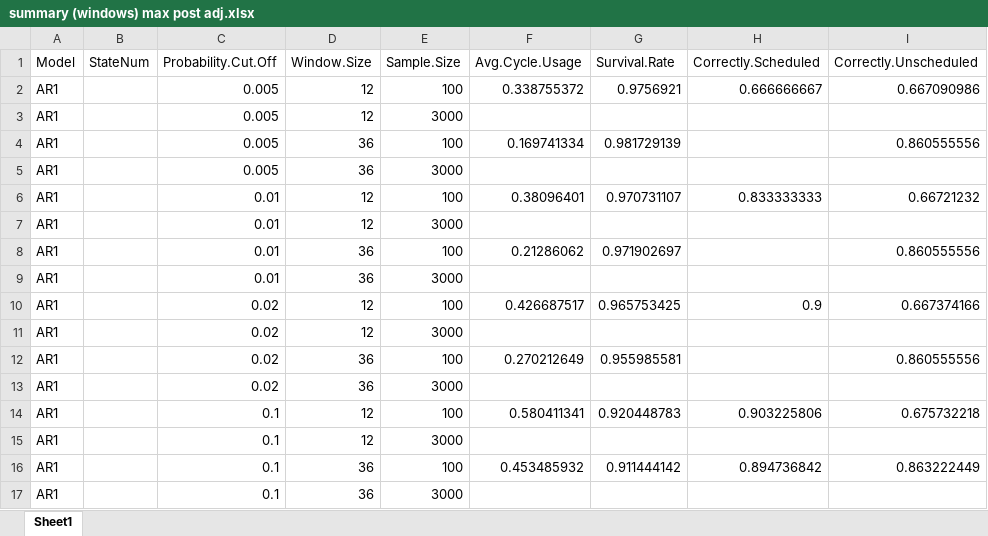
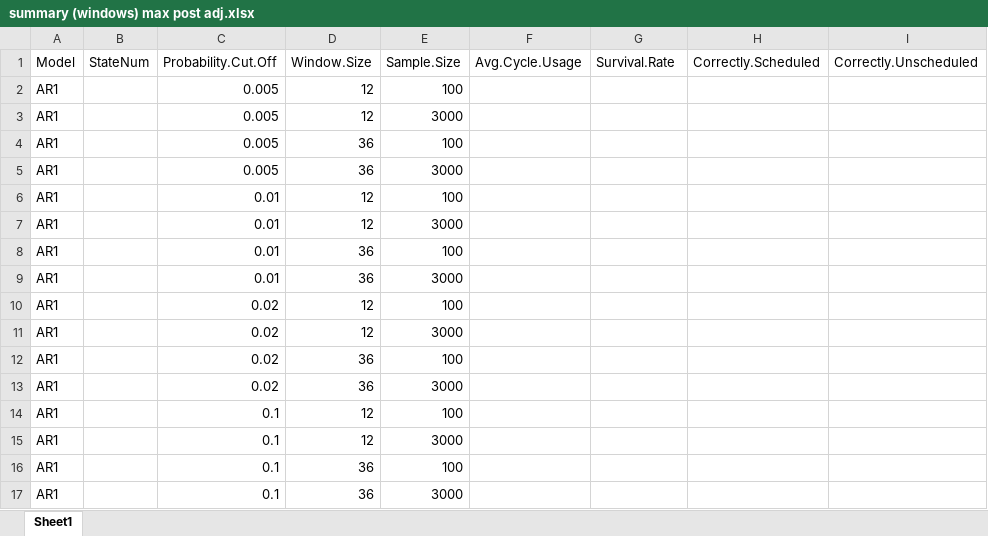
Before and after one commit to carlonlv/SSD-Benchmark-Analysis, an Excel workbook: ForegroundJobScheduler/results/Nonoverlapping windows/summary (windows) max post adj.xlsx, sheet Sheet1, drawn as a sheet; only a part is shown; values as stored, in another font and other column widths than the file's, no borders; the diff covers the shown part only; the diff names each change by its address in the sheet, - before the commit and + after, or states it on an @@ line.

```diff
--- a/ForegroundJobScheduler/results/Nonoverlapping windows/summary (windows) max post adj.xlsx (sheet Sheet1)
+++ b/ForegroundJobScheduler/results/Nonoverlapping windows/summary (windows) max post adj.xlsx (sheet Sheet1)
-F2 (Avg.Cycle.Usage): 0.338755372
+F2 (Avg.Cycle.Usage): (empty)
-G2 (Survival.Rate): 0.9756921
+G2 (Survival.Rate): (empty)
-H2 (Correctly.Scheduled): 0.666666667
+H2 (Correctly.Scheduled): (empty)
-I2 (Correctly.Unscheduled): 0.667090986
+I2 (Correctly.Unscheduled): (empty)
-F4 (Avg.Cycle.Usage): 0.169741334
+F4 (Avg.Cycle.Usage): (empty)
-G4 (Survival.Rate): 0.981729139
+G4 (Survival.Rate): (empty)
-I4 (Correctly.Unscheduled): 0.860555556
+I4 (Correctly.Unscheduled): (empty)
-F6 (Avg.Cycle.Usage): 0.38096401
+F6 (Avg.Cycle.Usage): (empty)
-G6 (Survival.Rate): 0.970731107
+G6 (Survival.Rate): (empty)
-H6 (Correctly.Scheduled): 0.833333333
+H6 (Correctly.Scheduled): (empty)
-I6 (Correctly.Unscheduled): 0.66721232
+I6 (Correctly.Unscheduled): (empty)
-F8 (Avg.Cycle.Usage): 0.21286062
+F8 (Avg.Cycle.Usage): (empty)
-G8 (Survival.Rate): 0.971902697
+G8 (Survival.Rate): (empty)
-I8 (Correctly.Unscheduled): 0.860555556
+I8 (Correctly.Unscheduled): (empty)
-F10 (Avg.Cycle.Usage): 0.426687517
+F10 (Avg.Cycle.Usage): (empty)
-G10 (Survival.Rate): 0.965753425
+G10 (Survival.Rate): (empty)
-H10 (Correctly.Scheduled): 0.9
+H10 (Correctly.Scheduled): (empty)
-I10 (Correctly.Unscheduled): 0.667374166
+I10 (Correctly.Unscheduled): (empty)
-F12 (Avg.Cycle.Usage): 0.270212649
+F12 (Avg.Cycle.Usage): (empty)
-G12 (Survival.Rate): 0.955985581
+G12 (Survival.Rate): (empty)
-I12 (Correctly.Unscheduled): 0.860555556
+I12 (Correctly.Unscheduled): (empty)
-F14 (Avg.Cycle.Usage): 0.580411341
+F14 (Avg.Cycle.Usage): (empty)
-G14 (Survival.Rate): 0.920448783
+G14 (Survival.Rate): (empty)
-H14 (Correctly.Scheduled): 0.903225806
+H14 (Correctly.Scheduled): (empty)
-I14 (Correctly.Unscheduled): 0.675732218
+I14 (Correctly.Unscheduled): (empty)
-F16 (Avg.Cycle.Usage): 0.453485932
+F16 (Avg.Cycle.Usage): (empty)
-G16 (Survival.Rate): 0.911444142
+G16 (Survival.Rate): (empty)
-H16 (Correctly.Scheduled): 0.894736842
+H16 (Correctly.Scheduled): (empty)
-I16 (Correctly.Unscheduled): 0.863222449
+I16 (Correctly.Unscheduled): (empty)
```
Also changed, not shown: 64 added rows, 32 removed rows and 224 edited cells elsewhere in this sheet, ForegroundJobScheduler/results/Nonoverlapping windows/summary (windows) max.xlsx.
